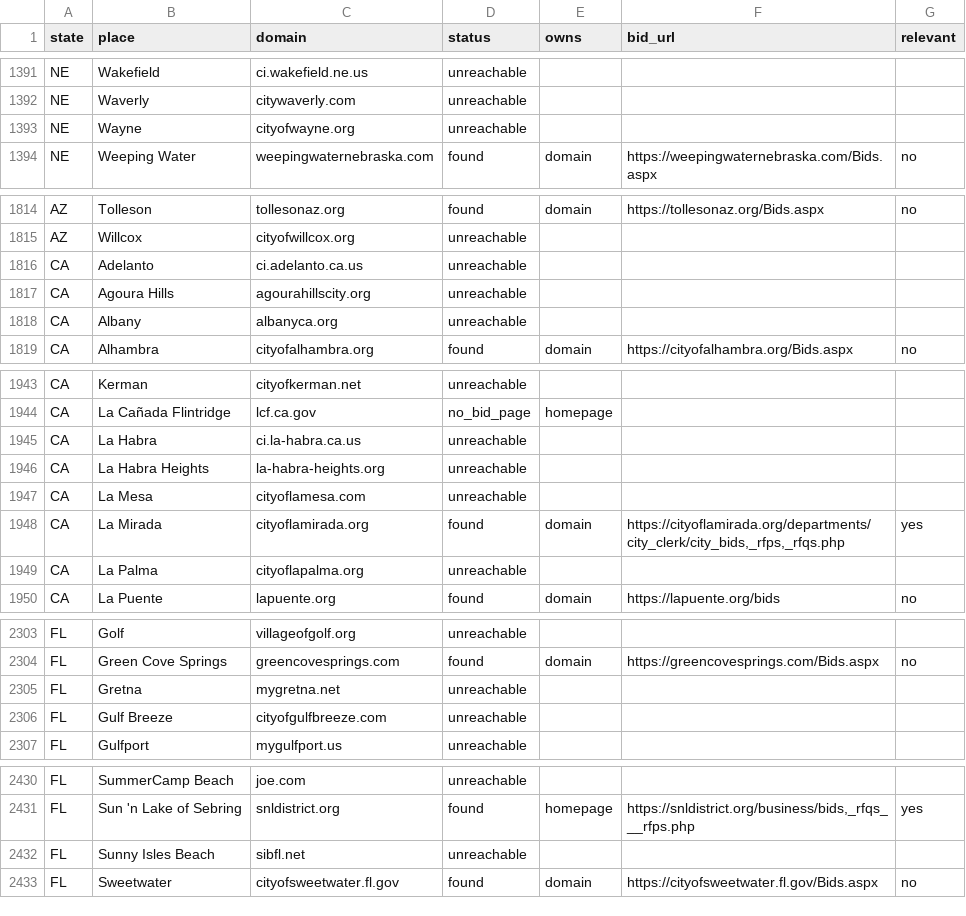
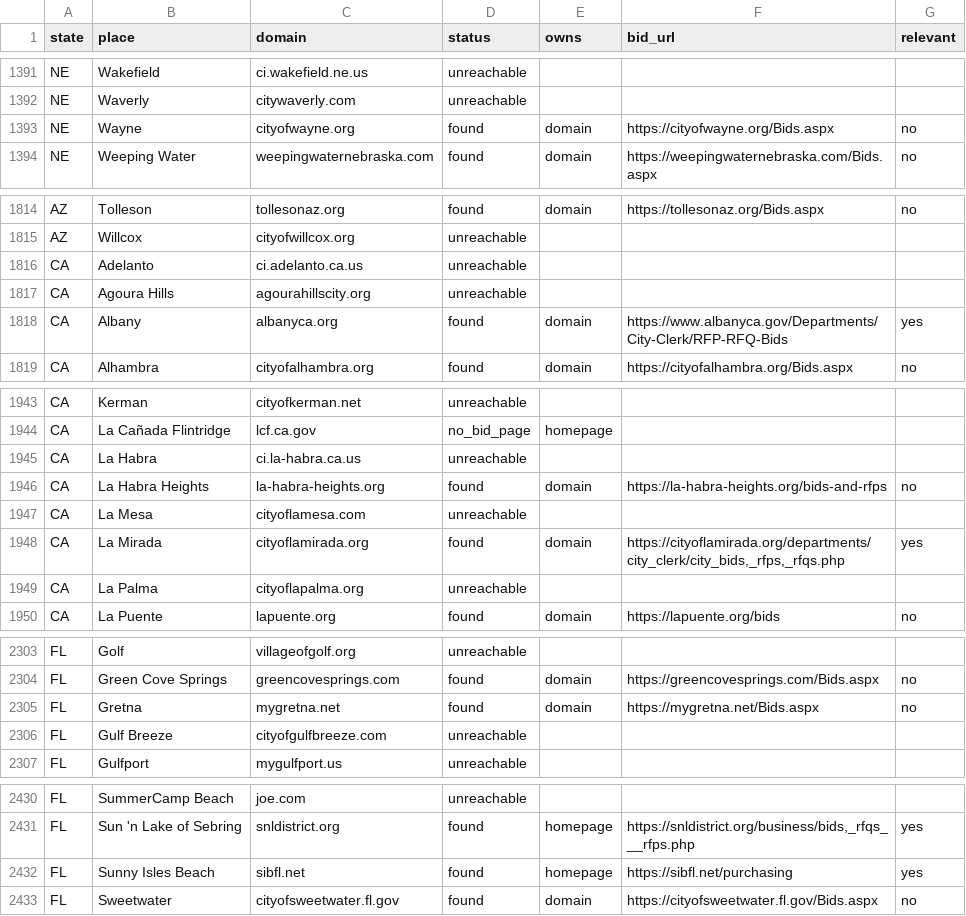
Before and after one commit to slappduck/bid-caller-pro, a CSV file: data/wikidata_verified.csv, drawn as a sheet; only a part is shown, gaps mark what is left out; the diff covers the shown part only.

```diff
--- a/data/wikidata_verified.csv
+++ b/data/wikidata_verified.csv
@@ -1392,3 +1392,3 @@ NE,Wakefield,ci.wakefield.ne.us,unreachable,,,
 NE,Waverly,citywaverly.com,unreachable,,,
-NE,Wayne,cityofwayne.org,unreachable,,,
+NE,Wayne,cityofwayne.org,found,domain,https://cityofwayne.org/Bids.aspx,no
 NE,Weeping Water,weepingwaternebraska.com,found,domain,https://weepingwaternebraska.com/Bids.aspx,no
@@ -1817,3 +1817,3 @@ CA,Adelanto,ci.adelanto.ca.us,unreachable,,,
 CA,Agoura Hills,agourahillscity.org,unreachable,,,
-CA,Albany,albanyca.org,unreachable,,,
+CA,Albany,albanyca.org,found,domain,https://www.albanyca.gov/Departments/City-Clerk/RFP-RFQ-Bids,yes
 CA,Alhambra,cityofalhambra.org,found,domain,https://cityofalhambra.org/Bids.aspx,no
@@ -1945,3 +1945,3 @@ CA,La Cañada Flintridge,lcf.ca.gov,no_bid_page,homepage,,
 CA,La Habra,ci.la-habra.ca.us,unreachable,,,
-CA,La Habra Heights,la-habra-heights.org,unreachable,,,
+CA,La Habra Heights,la-habra-heights.org,found,domain,https://la-habra-heights.org/bids-and-rfps,no
 CA,La Mesa,cityoflamesa.com,unreachable,,,
@@ -2304,3 +2304,3 @@ FL,Golf,villageofgolf.org,unreachable,,,
 FL,Green Cove Springs,greencovesprings.com,found,domain,https://greencovesprings.com/Bids.aspx,no
-FL,Gretna,mygretna.net,unreachable,,,
+FL,Gretna,mygretna.net,found,domain,https://mygretna.net/Bids.aspx,no
 FL,Gulf Breeze,cityofgulfbreeze.com,unreachable,,,
@@ -2431,3 +2431,3 @@ FL,SummerCamp Beach,joe.com,unreachable,,,
 FL,Sun 'n Lake of Sebring,snldistrict.org,found,homepage,"https://snldistrict.org/business/bids,_rfqs___rfps.php",yes
-FL,Sunny Isles Beach,sibfl.net,unreachable,,,
+FL,Sunny Isles Beach,sibfl.net,found,homepage,https://sibfl.net/purchasing,yes
 FL,Sweetwater,cityofsweetwater.fl.gov,found,domain,https://cityofsweetwater.fl.gov/Bids.aspx,no
```
Also changed, not shown: 92 edited cells elsewhere in this file, data/bid_portal_coords.csv, data/wikidata_portals.csv.
